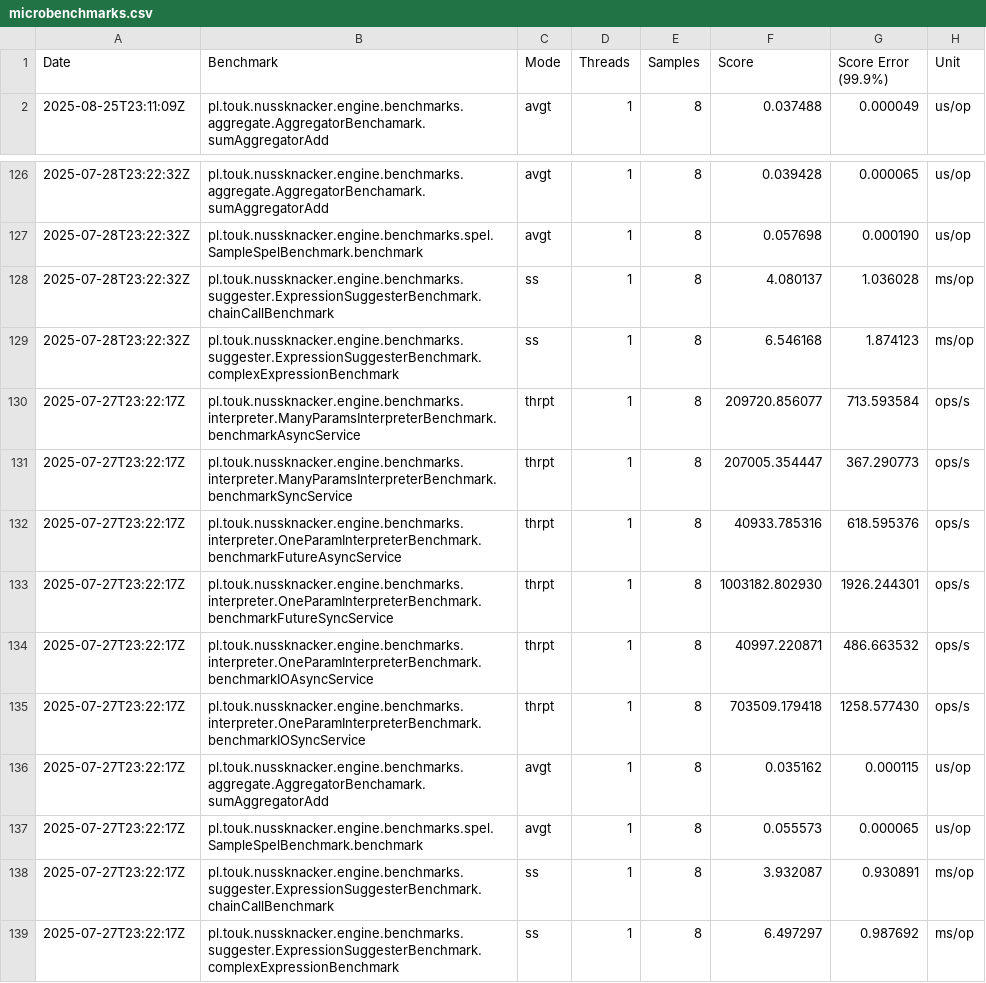
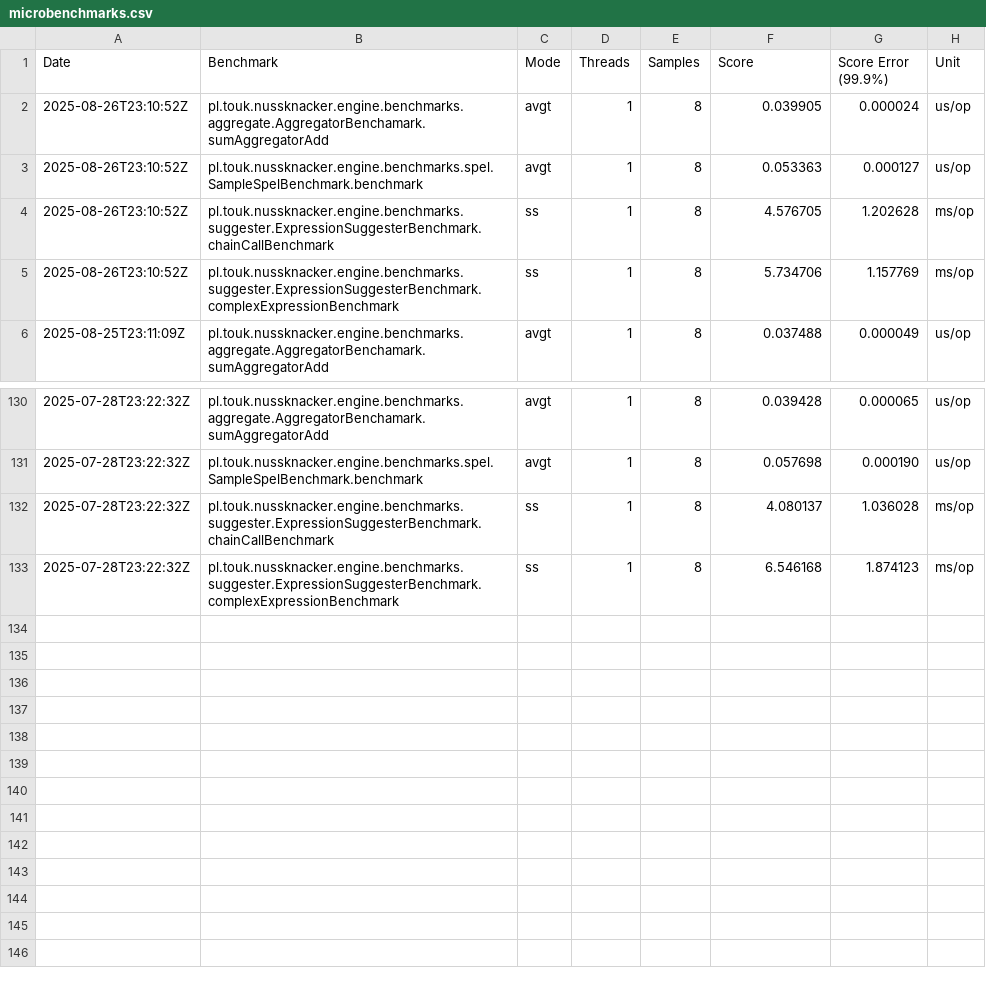
Before and after one commit to TouK/nussknacker-benchmarks, a CSV file: data/microbenchmarks.csv, drawn as a sheet; only a part is shown, gaps mark what is left out; removed rows and columns are numbered as before the commit, all else as after; the diff names each change by its address in the sheet, - before the commit and + after, or states it on an @@ line.

Commit message:
Update benchmark data

```diff
--- a/data/microbenchmarks.csv
+++ b/data/microbenchmarks.csv
+row 2: 2025-08-26T23:10:52Z | pl.touk.nussknacker.engine.benchmarks.aggregate.AggregatorBenchamark.sumAggregatorAdd | avgt | 1 | 8 | 0.039905 | 0.000024 | us/op
+row 3: 2025-08-26T23:10:52Z | pl.touk.nussknacker.engine.benchmarks.spel.SampleSpelBenchmark.benchmark | avgt | 1 | 8 | 0.053363 | 0.000127 | us/op
+row 4: 2025-08-26T23:10:52Z | pl.touk.nussknacker.engine.benchmarks.suggester.ExpressionSuggesterBenchmark.chainCallBenchmark | ss | 1 | 8 | 4.576705 | 1.202628 | ms/op
+row 5: 2025-08-26T23:10:52Z | pl.touk.nussknacker.engine.benchmarks.suggester.ExpressionSuggesterBenchmark.complexExpressionBenchmark | ss | 1 | 8 | 5.734706 | 1.157769 | ms/op
-row 130: 2025-07-27T23:22:17Z | pl.touk.nussknacker.engine.benchmarks.interpreter.ManyParamsInterpreterBenchmark.benchmarkAsyncService | thrpt | 1 | 8 | 209720.856077 | 713.593584 | ops/s
-row 131: 2025-07-27T23:22:17Z | pl.touk.nussknacker.engine.benchmarks.interpreter.ManyParamsInterpreterBenchmark.benchmarkSyncService | thrpt | 1 | 8 | 207005.354447 | 367.290773 | ops/s
-row 132: 2025-07-27T23:22:17Z | pl.touk.nussknacker.engine.benchmarks.interpreter.OneParamInterpreterBenchmark.benchmarkFutureAsyncService | thrpt | 1 | 8 | 40933.785316 | 618.595376 | ops/s
-row 133: 2025-07-27T23:22:17Z | pl.touk.nussknacker.engine.benchmarks.interpreter.OneParamInterpreterBenchmark.benchmarkFutureSyncService | thrpt | 1 | 8 | 1003182.802930 | 1926.244301 | ops/s
-row 134: 2025-07-27T23:22:17Z | pl.touk.nussknacker.engine.benchmarks.interpreter.OneParamInterpreterBenchmark.benchmarkIOAsyncService | thrpt | 1 | 8 | 40997.220871 | 486.663532 | ops/s
-row 135: 2025-07-27T23:22:17Z | pl.touk.nussknacker.engine.benchmarks.interpreter.OneParamInterpreterBenchmark.benchmarkIOSyncService | thrpt | 1 | 8 | 703509.179418 | 1258.577430 | ops/s
-row 136: 2025-07-27T23:22:17Z | pl.touk.nussknacker.engine.benchmarks.aggregate.AggregatorBenchamark.sumAggregatorAdd | avgt | 1 | 8 | 0.035162 | 0.000115 | us/op
-row 137: 2025-07-27T23:22:17Z | pl.touk.nussknacker.engine.benchmarks.spel.SampleSpelBenchmark.benchmark | avgt | 1 | 8 | 0.055573 | 0.000065 | us/op
-row 138: 2025-07-27T23:22:17Z | pl.touk.nussknacker.engine.benchmarks.suggester.ExpressionSuggesterBenchmark.chainCallBenchmark | ss | 1 | 8 | 3.932087 | 0.930891 | ms/op
-row 139: 2025-07-27T23:22:17Z | pl.touk.nussknacker.engine.benchmarks.suggester.ExpressionSuggesterBenchmark.complexExpressionBenchmark | ss | 1 | 8 | 6.497297 | 0.987692 | ms/op
```
Also changed, not shown: data/e2e.csv.
